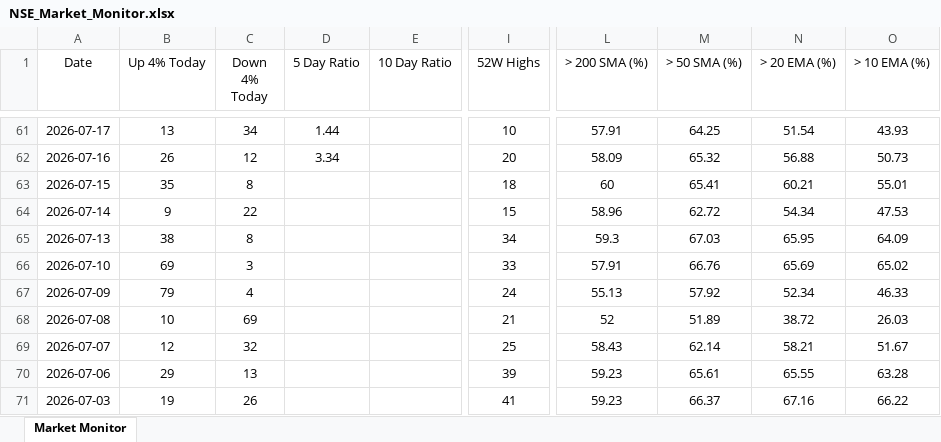
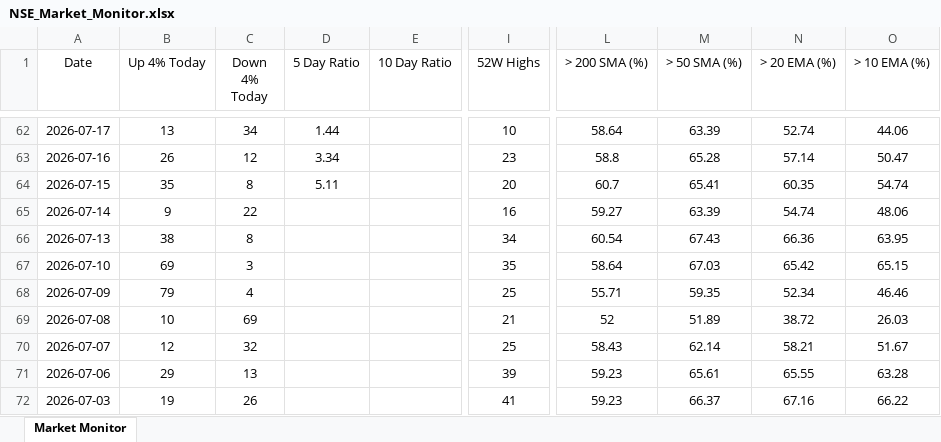
Before and after one commit to chethanshivaraju94-netizen/nse-market-monitor, an Excel workbook: NSE_Market_Monitor.xlsx, sheet Market Monitor, drawn as a sheet; only a part is shown, gaps mark what is left out; values as stored, in another font and other column widths than the file's, no borders; conditional formats not drawn; addresses are those after the commit; the diff covers the shown part only; the diff names each change by its address in the sheet, - before the commit and + after, or states it on an @@ line.

```diff
--- a/NSE_Market_Monitor.xlsx (sheet Market Monitor)
+++ b/NSE_Market_Monitor.xlsx (sheet Market Monitor)
-L62 (> 200 SMA (%)): 57.91
+L62 (> 200 SMA (%)): 58.64
-M62 (> 50 SMA (%)): 64.25
+M62 (> 50 SMA (%)): 63.39
-N62 (> 20 EMA (%)): 51.54
+N62 (> 20 EMA (%)): 52.74
-O62 (> 10 EMA (%)): 43.93
+O62 (> 10 EMA (%)): 44.06
-I63 (52W Highs): 20
+I63 (52W Highs): 23
-L63 (> 200 SMA (%)): 58.09
+L63 (> 200 SMA (%)): 58.8
-M63 (> 50 SMA (%)): 65.32
+M63 (> 50 SMA (%)): 65.28
-N63 (> 20 EMA (%)): 56.88
+N63 (> 20 EMA (%)): 57.14
-O63 (> 10 EMA (%)): 50.73
+O63 (> 10 EMA (%)): 50.47
-D64 (5 Day Ratio): (empty)
+D64 (5 Day Ratio): 5.11
-I64 (52W Highs): 18
+I64 (52W Highs): 20
-L64 (> 200 SMA (%)): 60
+L64 (> 200 SMA (%)): 60.7
-N64 (> 20 EMA (%)): 60.21
+N64 (> 20 EMA (%)): 60.35
-O64 (> 10 EMA (%)): 55.01
+O64 (> 10 EMA (%)): 54.74
-I65 (52W Highs): 15
+I65 (52W Highs): 16
-L65 (> 200 SMA (%)): 58.96
+L65 (> 200 SMA (%)): 59.27
-M65 (> 50 SMA (%)): 62.72
+M65 (> 50 SMA (%)): 63.39
-N65 (> 20 EMA (%)): 54.34
+N65 (> 20 EMA (%)): 54.74
-O65 (> 10 EMA (%)): 47.53
+O65 (> 10 EMA (%)): 48.06
-L66 (> 200 SMA (%)): 59.3
+L66 (> 200 SMA (%)): 60.54
-M66 (> 50 SMA (%)): 67.03
+M66 (> 50 SMA (%)): 67.43
-N66 (> 20 EMA (%)): 65.95
+N66 (> 20 EMA (%)): 66.36
-O66 (> 10 EMA (%)): 64.09
+O66 (> 10 EMA (%)): 63.95
-I67 (52W Highs): 33
+I67 (52W Highs): 35
-L67 (> 200 SMA (%)): 57.91
+L67 (> 200 SMA (%)): 58.64
-M67 (> 50 SMA (%)): 66.76
+M67 (> 50 SMA (%)): 67.03
-N67 (> 20 EMA (%)): 65.69
+N67 (> 20 EMA (%)): 65.42
-O67 (> 10 EMA (%)): 65.02
+O67 (> 10 EMA (%)): 65.15
-I68 (52W Highs): 24
+I68 (52W Highs): 25
-L68 (> 200 SMA (%)): 55.13
+L68 (> 200 SMA (%)): 55.71
-M68 (> 50 SMA (%)): 57.92
+M68 (> 50 SMA (%)): 59.35
-O68 (> 10 EMA (%)): 46.33
+O68 (> 10 EMA (%)): 46.46
```
Also changed, not shown: 1 added row and 239 edited cells elsewhere in this sheet, NSE_Sector_Monitor.xlsx.
